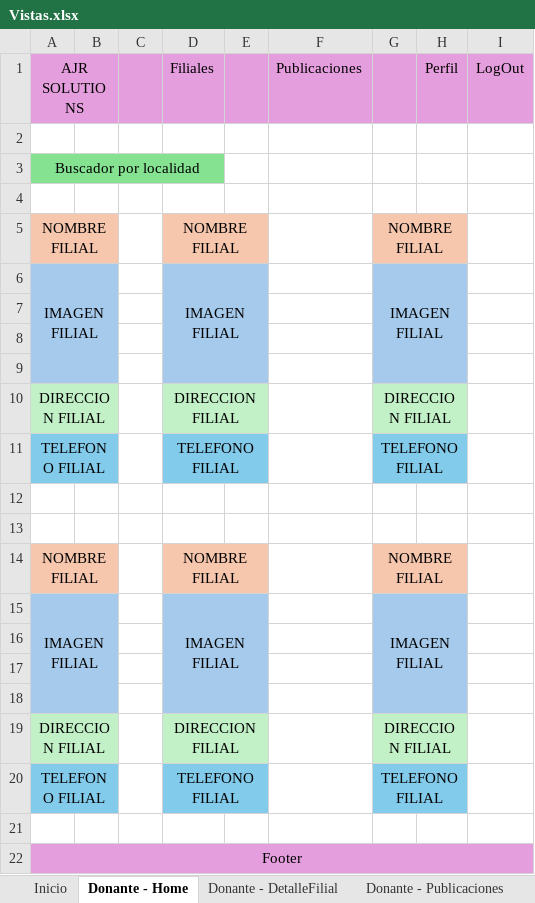
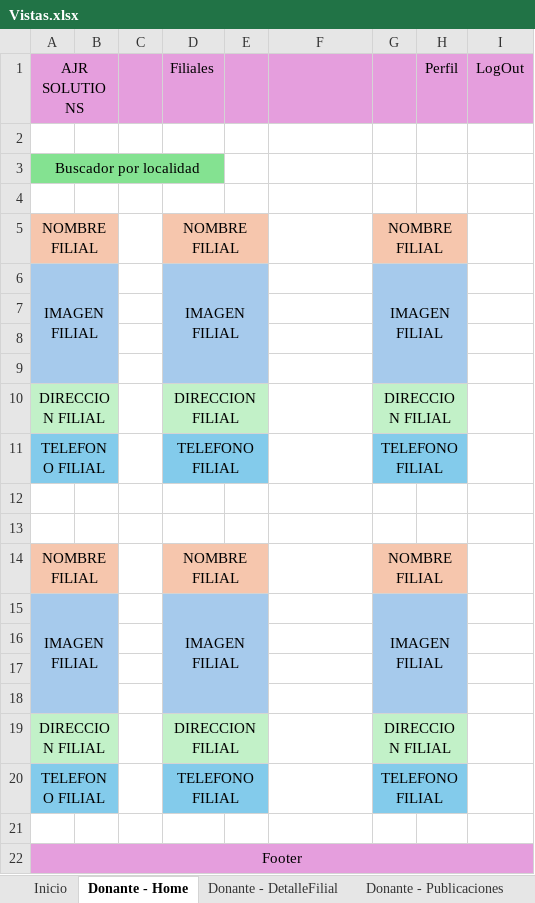
Before and after one commit to AngelSpinazzola/TPC-Equipo-8, an Excel workbook: Vistas.xlsx, sheet Donante - Home, drawn as a sheet; values as stored, in another font and other column widths than the file's, no borders; the diff names each change by its address in the sheet, - before the commit and + after, or states it on an @@ line.

```diff
--- a/Vistas.xlsx (sheet Donante - Home)
+++ b/Vistas.xlsx (sheet Donante - Home)
-F1: Publicaciones
+F1: (empty)
```
Also changed, not shown: sheet Donante - Publicaciones, sheet Donante - Perfil, sheet Donante - DetalleFilial, sheet Inicio, other sheet tabs, 53 other files.
